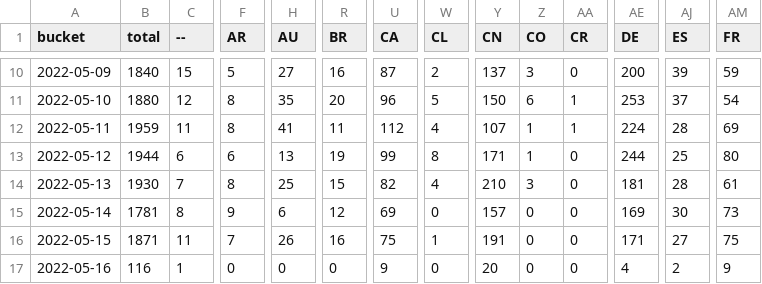
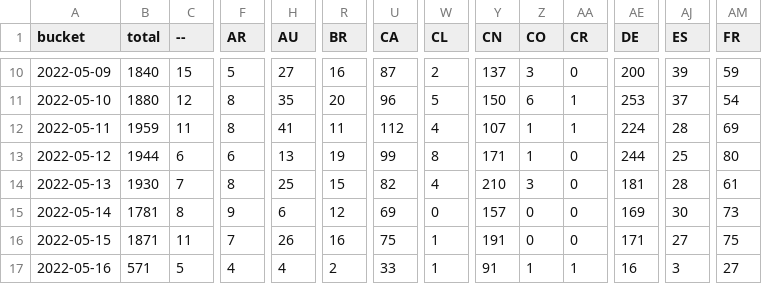
Before and after one commit to dtinth/jamulus-usage-stats, a CSV file: daily/2022/05.csv, drawn as a sheet; only a part is shown, gaps mark what is left out; the diff covers the shown part only; the diff names each change by its address in the sheet, - before the commit and + after, or states it on an @@ line.

```diff
--- a/daily/2022/05.csv
+++ b/daily/2022/05.csv
-B17 (total): 116
+B17 (total): 571
-C17 (--): 1
+C17 (--): 5
-F17 (AR): 0
+F17 (AR): 4
-H17 (AU): 0
+H17 (AU): 4
-R17 (BR): 0
+R17 (BR): 2
-U17 (CA): 9
+U17 (CA): 33
-W17 (CL): 0
+W17 (CL): 1
-Y17 (CN): 20
+Y17 (CN): 91
-Z17 (CO): 0
+Z17 (CO): 1
-AA17 (CR): 0
+AA17 (CR): 1
-AE17 (DE): 4
+AE17 (DE): 16
-AJ17 (ES): 2
+AJ17 (ES): 3
-AM17 (FR): 9
+AM17 (FR): 27
```
Also changed, not shown: 30 edited cells elsewhere in this file, hourly/2022/05-15.csv.
